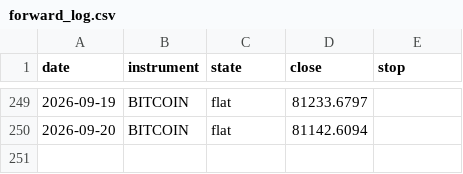
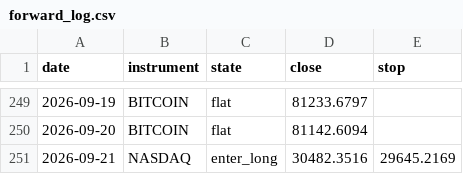
Before and after one commit to ChenGamingIL/falxi-trend-terminal, a CSV file: forward_log.csv, drawn as a sheet; only a part is shown, gaps mark what is left out.

Commit message:
journal: daily state

```diff
--- a/forward_log.csv
+++ b/forward_log.csv
@@ -250 +250,2 @@ date,instrument,state,close,stop
 2026-09-20,BITCOIN,flat,81142.6094,
+2026-09-21,NASDAQ,enter_long,30482.3516,29645.2169
```
